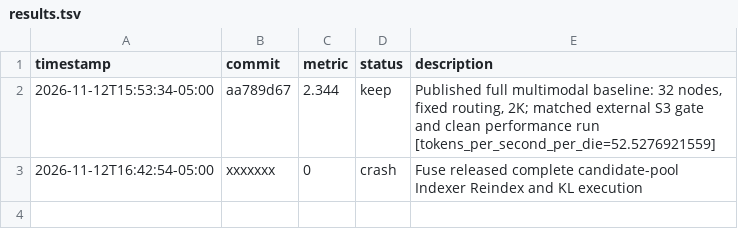
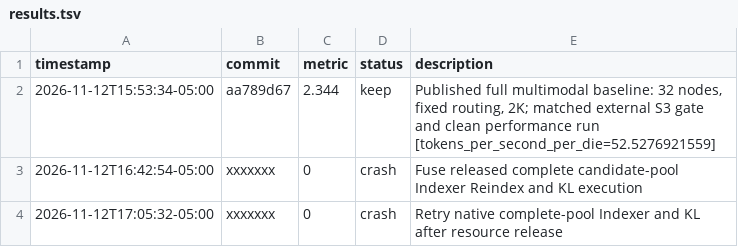
Before and after one commit to weich97/hyper-parallel, a TSV file: rsi_runs/full-v41-2k/results.tsv, drawn as a sheet.

Commit message:
[autoresearch] crash: Retry native complete-pool Indexer and KL after resource release

```diff
--- a/rsi_runs/full-v41-2k/results.tsv
+++ b/rsi_runs/full-v41-2k/results.tsv
@@ -3 +3,2 @@ timestamp	commit	metric	status	description
 2026-11-12T16:42:54-05:00	xxxxxxx	0	crash	Fuse released complete candidate-pool Indexer Reindex and KL execution
+2026-11-12T17:05:32-05:00	xxxxxxx	0	crash	Retry native complete-pool Indexer and KL after resource release
```
Also changed, not shown: 5 other files.
